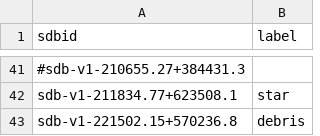
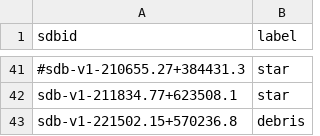
Before and after one commit to drgmk/classifier, a CSV file: training/photometry/labels/absil_2013.csv, drawn as a sheet; only a part is shown, gaps mark what is left out; the diff covers the shown part only; the diff names each change by its address in the sheet, - before the commit and + after, or states it on an @@ line.

```diff
--- a/training/photometry/labels/absil_2013.csv
+++ b/training/photometry/labels/absil_2013.csv
-B41 (label): (empty)
+B41 (label): star
```
Also changed, not shown: 8 added rows, 8 removed rows and 5 edited cells elsewhere in this file, training/photometry/labels/bright_stars.csv, training/photometry/labels/hops.csv, 4 other files.
